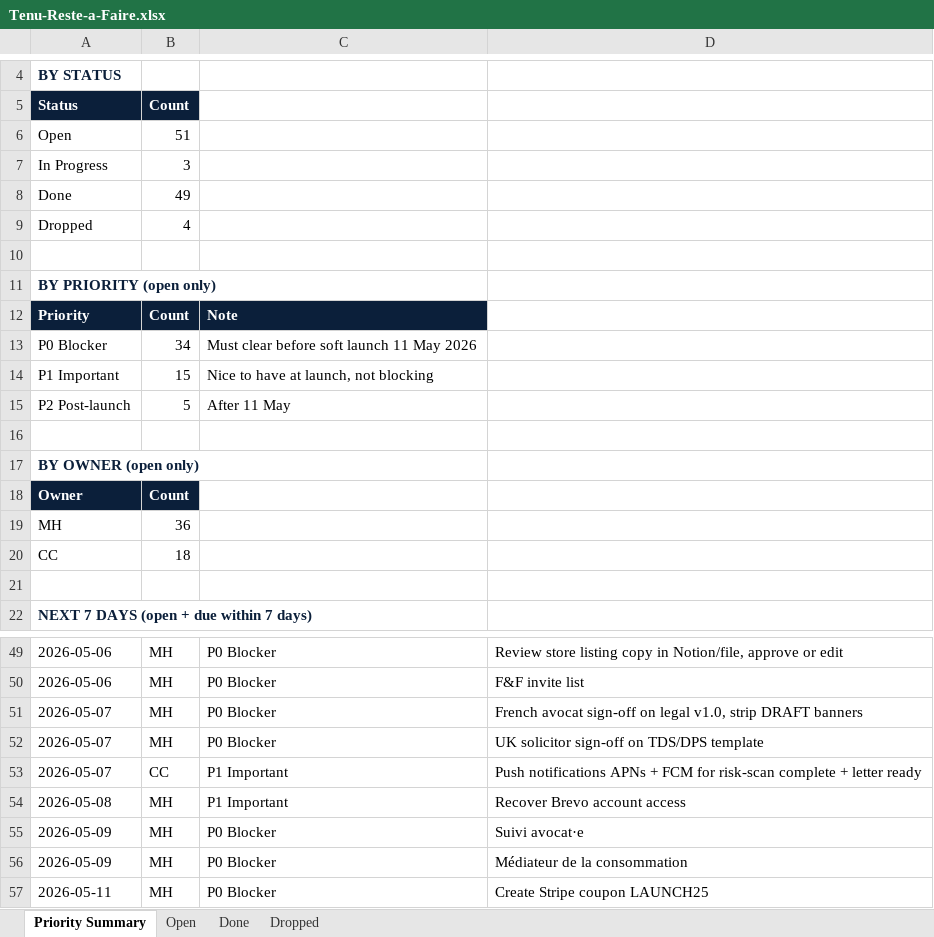
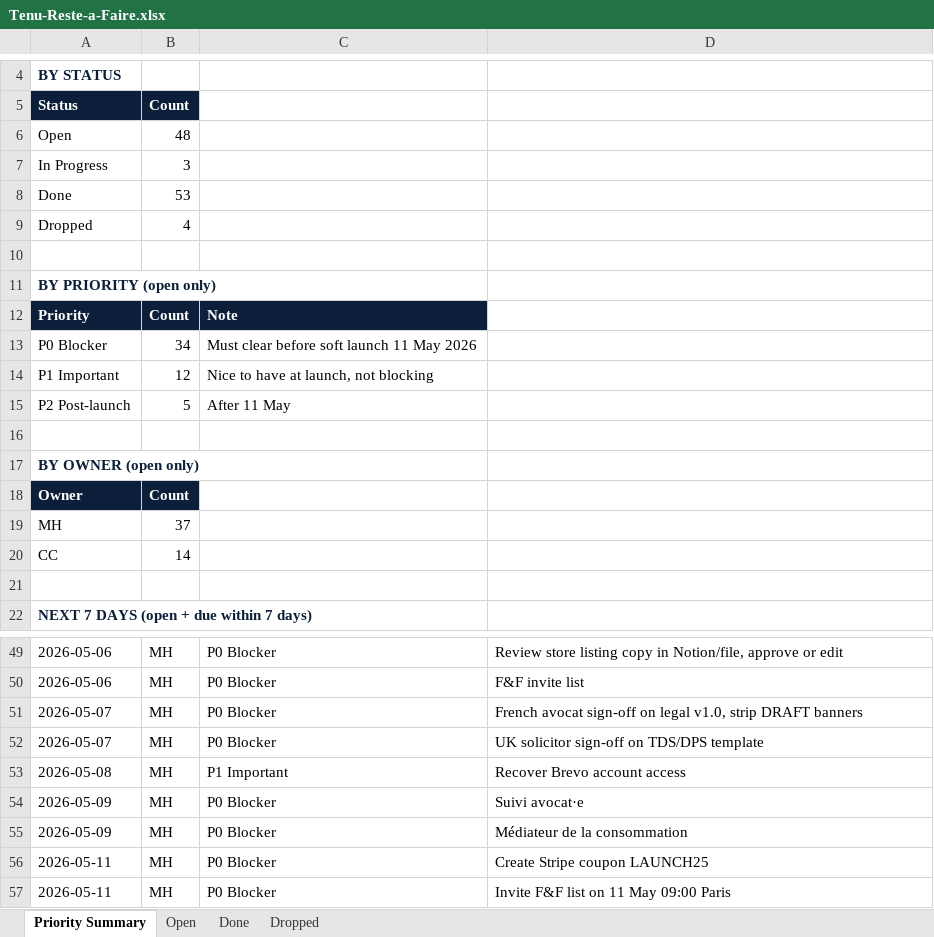
Before and after one commit to malikmubashir/tenu-world, an Excel workbook: Tenu-Reste-a-Faire.xlsx, sheet Priority Summary, drawn as a sheet; only a part is shown, gaps mark what is left out; the shorter side is filled out with more unchanged rows; values as stored, in another font and other column widths than the file's, no borders; the diff names each change by its address in the sheet, - before the commit and + after, or states it on an @@ line.

```diff
--- a/Tenu-Reste-a-Faire.xlsx (sheet Priority Summary)
+++ b/Tenu-Reste-a-Faire.xlsx (sheet Priority Summary)
-B6: 51
+B6: 48
-B8: 49
+B8: 53
-B14: 15
+B14: 12
-B19: 36
+B19: 37
-B20: 18
+B20: 14
-row 53: 2026-05-07 | CC | P1 Important | Push notifications APNs + FCM for risk-scan complete + letter ready
```
Also changed, not shown: sheet Open, sheet Done, 9 other files.
